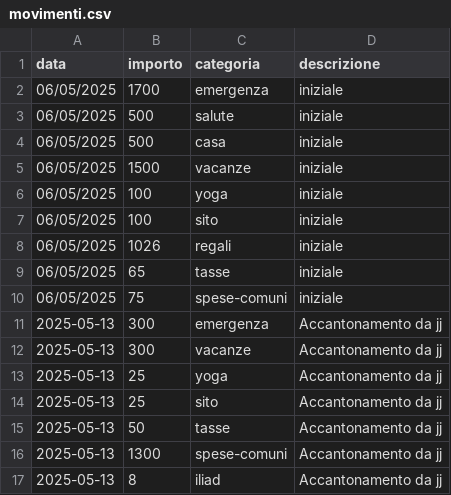
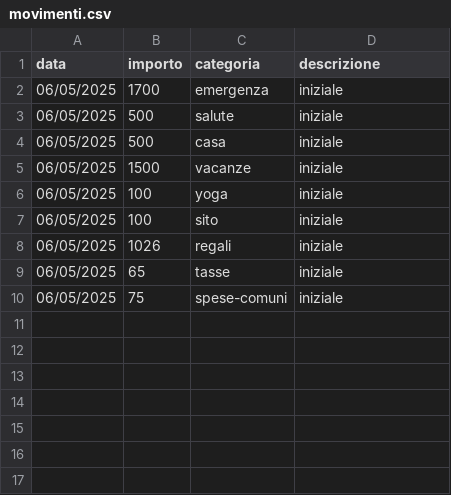
Before and after one commit to giadadelli/budget, a CSV file: movimenti.csv, drawn as a sheet; the diff names each change by its address in the sheet, - before the commit and + after, or states it on an @@ line.

```diff
--- a/movimenti.csv
+++ b/movimenti.csv
-row 11: 2025-05-13 | 300 | emergenza | Accantonamento da jj
-row 12: 2025-05-13 | 300 | vacanze | Accantonamento da jj
-row 13: 2025-05-13 | 25 | yoga | Accantonamento da jj
-row 14: 2025-05-13 | 25 | sito | Accantonamento da jj
-row 15: 2025-05-13 | 50 | tasse | Accantonamento da jj
-row 16: 2025-05-13 | 1300 | spese-comuni | Accantonamento da jj
-row 17: 2025-05-13 | 8 | iliad | Accantonamento da jj
```
Also changed, not shown: 3 other files.
